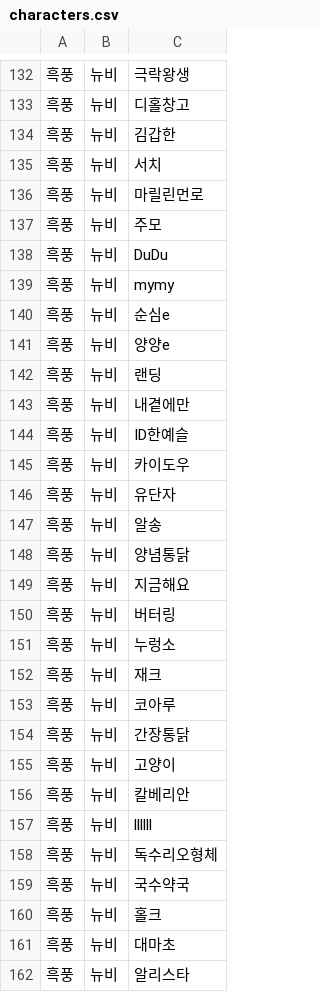
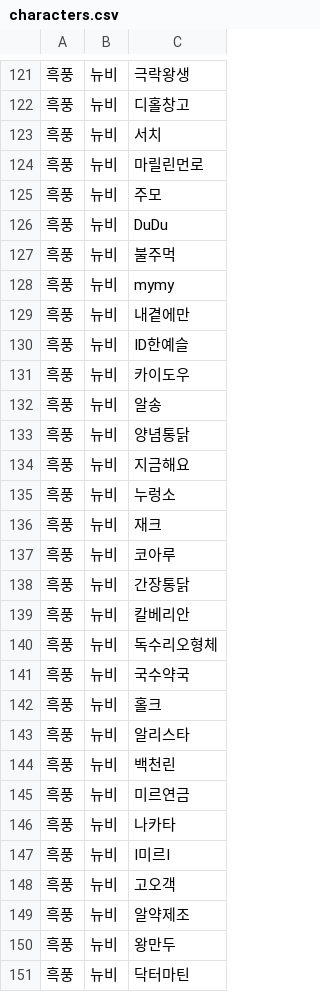
Before and after one commit to reastykim/Godius.Rank, a CSV file: Godius.RankCollector/characters.csv, drawn as a sheet; only a part is shown, gaps mark what is left out; the shorter side is filled out with more unchanged rows; removed rows and columns are numbered as before the commit, all else as after; the diff covers the shown part only; the diff names each change by its address in the sheet, - before the commit and + after, or states it on an @@ line.

Commit message:
Updated characters.csv

```diff
--- a/Godius.RankCollector/characters.csv
+++ b/Godius.RankCollector/characters.csv
-row 134: 흑풍 | 뉴비 | 김갑한
+row 127: 흑풍 | 뉴비 | 불주먹
-row 140: 흑풍 | 뉴비 | 순심e
-row 141: 흑풍 | 뉴비 | 양양e
-row 142: 흑풍 | 뉴비 | 랜딩
-row 146: 흑풍 | 뉴비 | 유단자
-row 150: 흑풍 | 뉴비 | 버터링
-row 155: 흑풍 | 뉴비 | 고양이
-row 157: 흑풍 | 뉴비 | llllll
-row 161: 흑풍 | 뉴비 | 대마초
```
Also changed, not shown: 7 added rows, 19 removed rows and 2 edited cells elsewhere in this file.
